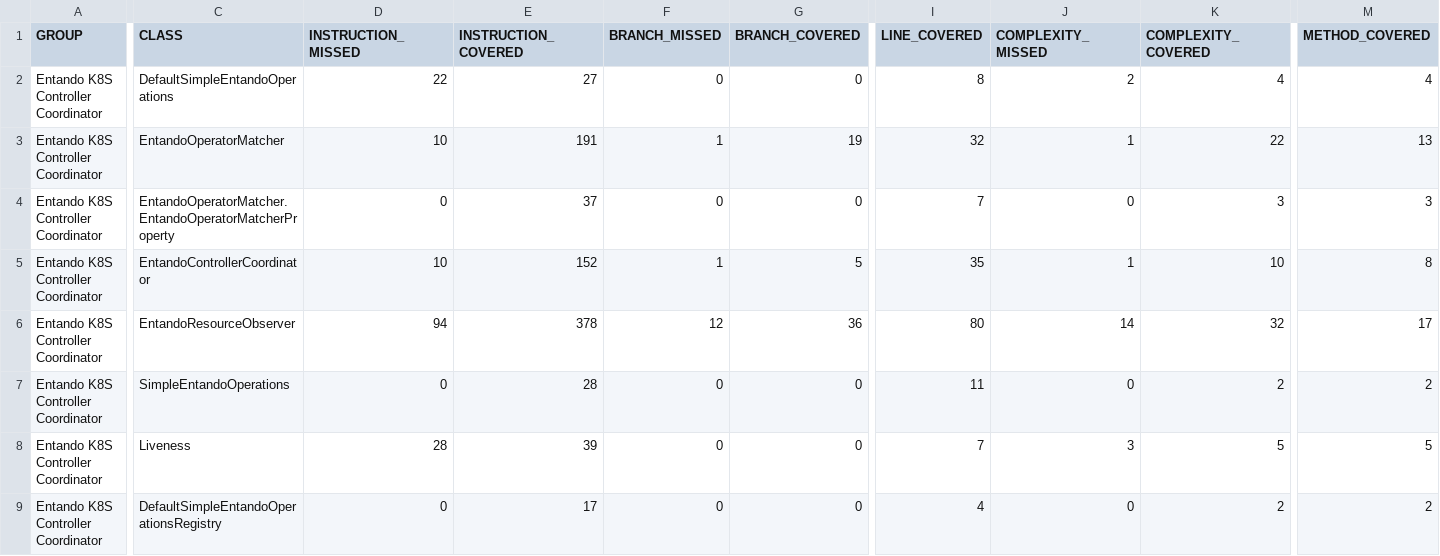
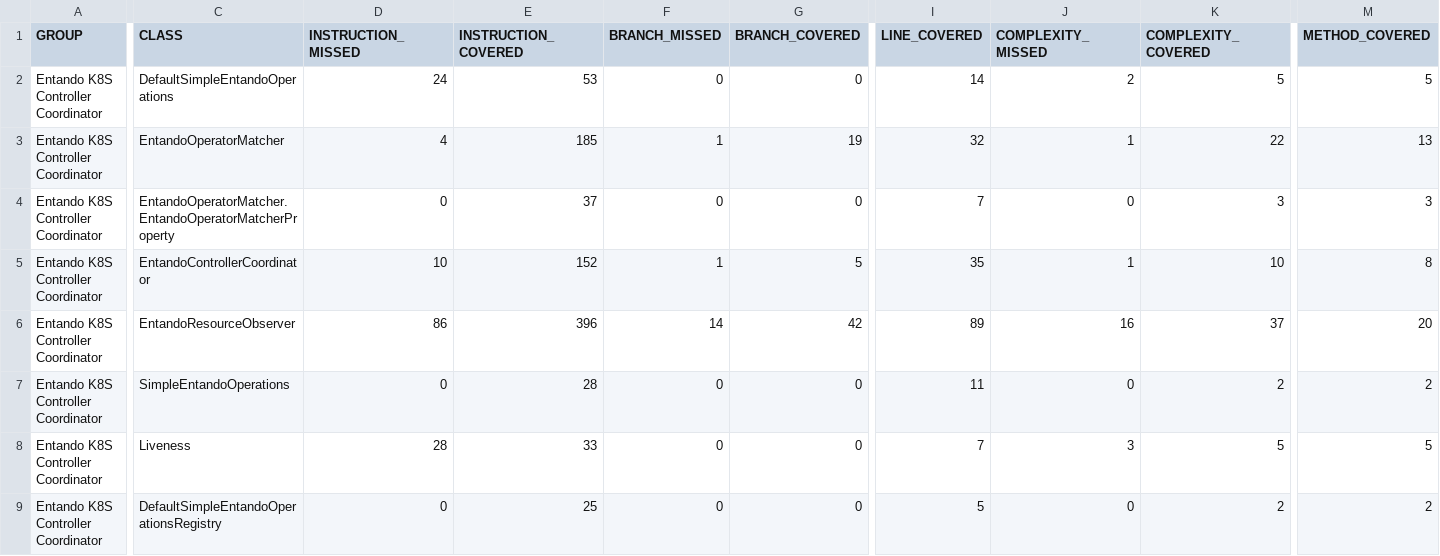
Before and after one commit to entando-k8s/devops-results-2021-02-18, a CSV file: entando-k8s-controller-coordinator/PR-67/jacoco/jacoco.csv, drawn as a sheet; only a part is shown, gaps mark what is left out; the diff names each change by its address in the sheet, - before the commit and + after, or states it on an @@ line.

Commit message:
Publishing files for path entando-k8s-controller-coordinator/PR-67

```diff
--- a/entando-k8s-controller-coordinator/PR-67/jacoco/jacoco.csv
+++ b/entando-k8s-controller-coordinator/PR-67/jacoco/jacoco.csv
-D2 (INSTRUCTION_MISSED): 22
+D2 (INSTRUCTION_MISSED): 24
-E2 (INSTRUCTION_COVERED): 27
+E2 (INSTRUCTION_COVERED): 53
-I2 (LINE_COVERED): 8
+I2 (LINE_COVERED): 14
-K2 (COMPLEXITY_COVERED): 4
+K2 (COMPLEXITY_COVERED): 5
-M2 (METHOD_COVERED): 4
+M2 (METHOD_COVERED): 5
-D3 (INSTRUCTION_MISSED): 10
+D3 (INSTRUCTION_MISSED): 4
-E3 (INSTRUCTION_COVERED): 191
+E3 (INSTRUCTION_COVERED): 185
-D6 (INSTRUCTION_MISSED): 94
+D6 (INSTRUCTION_MISSED): 86
-E6 (INSTRUCTION_COVERED): 378
+E6 (INSTRUCTION_COVERED): 396
-F6 (BRANCH_MISSED): 12
+F6 (BRANCH_MISSED): 14
-G6 (BRANCH_COVERED): 36
+G6 (BRANCH_COVERED): 42
-I6 (LINE_COVERED): 80
+I6 (LINE_COVERED): 89
-J6 (COMPLEXITY_MISSED): 14
+J6 (COMPLEXITY_MISSED): 16
-K6 (COMPLEXITY_COVERED): 32
+K6 (COMPLEXITY_COVERED): 37
-M6 (METHOD_COVERED): 17
+M6 (METHOD_COVERED): 20
-E8 (INSTRUCTION_COVERED): 39
+E8 (INSTRUCTION_COVERED): 33
-E9 (INSTRUCTION_COVERED): 17
+E9 (INSTRUCTION_COVERED): 25
-I9 (LINE_COVERED): 4
+I9 (LINE_COVERED): 5
```
Also changed, not shown: 27 other files.
